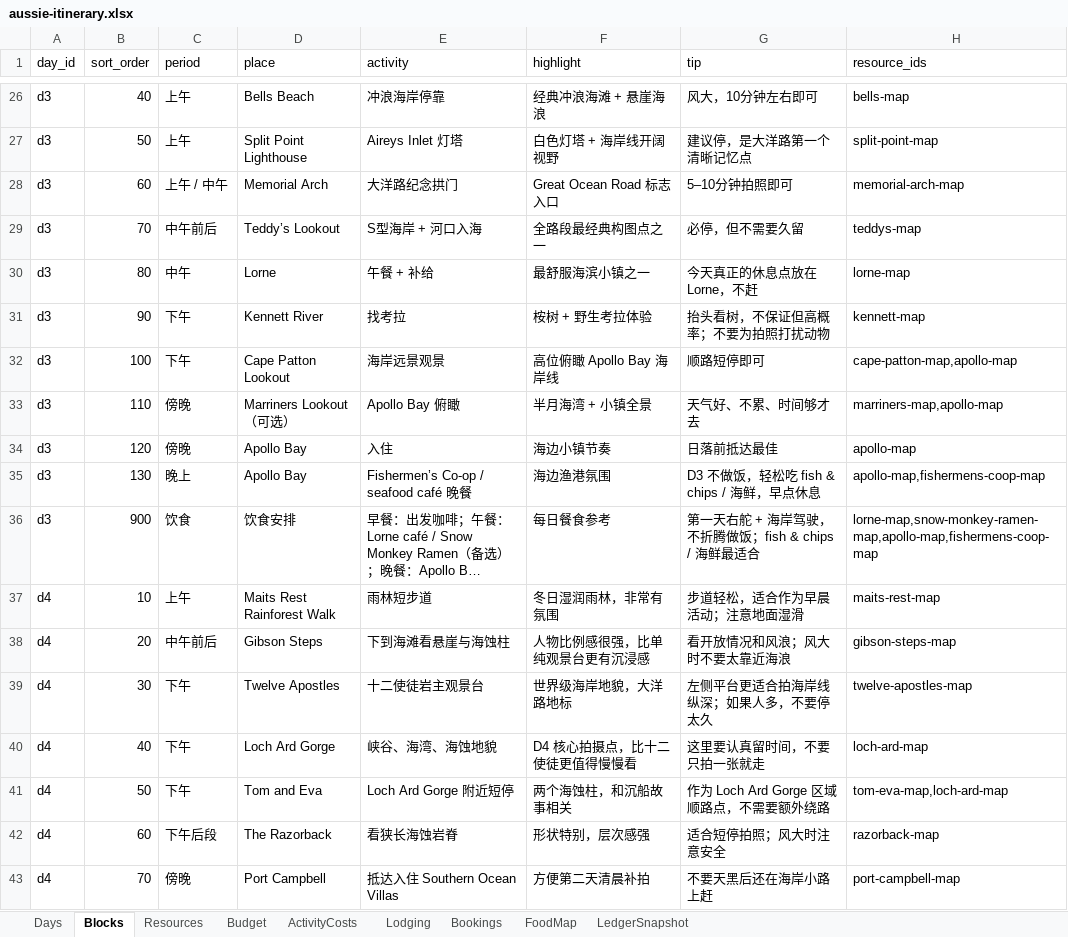
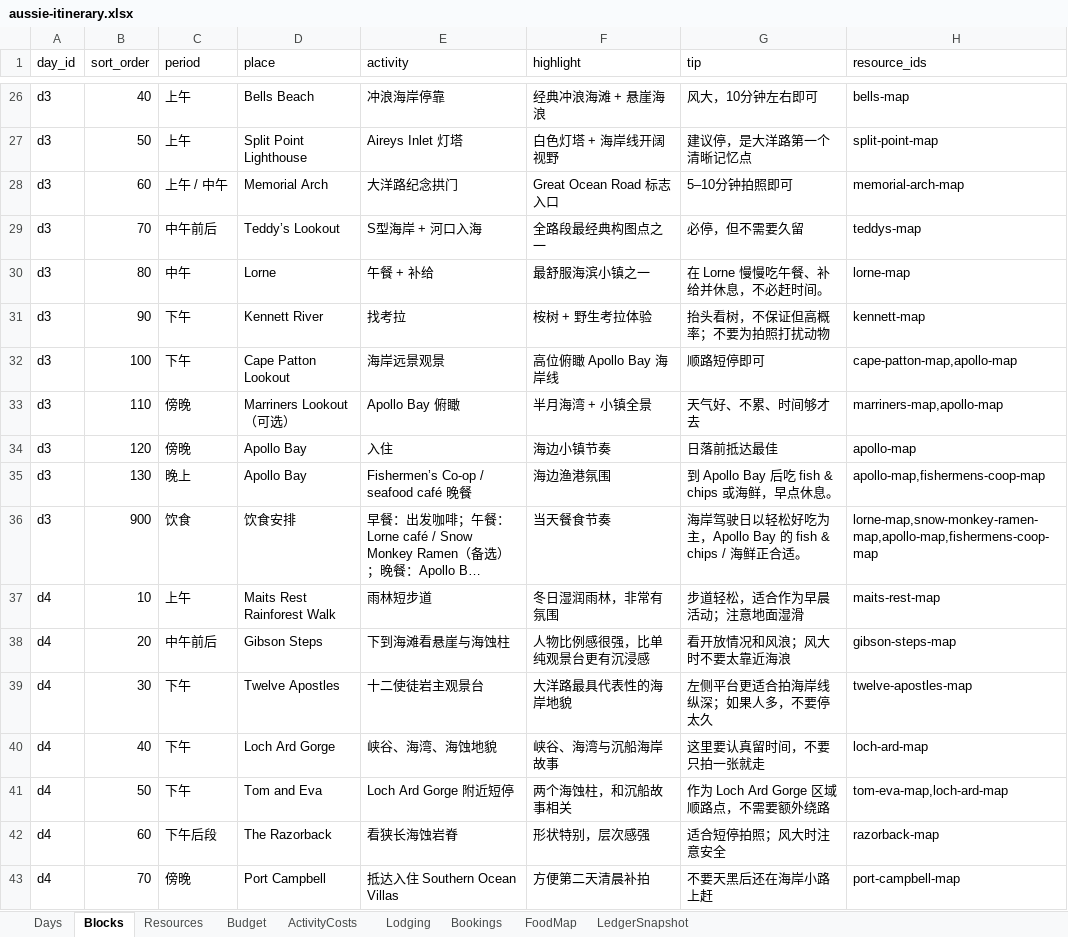
Before and after one commit to s413286943-cmyk/Aussie-Split, an Excel workbook: content/aussie-itinerary.xlsx, sheet Blocks, drawn as a sheet; only a part is shown, gaps mark what is left out; long unchanged cells end in …; values as stored, in another font and other column widths than the file's, no borders; the diff covers the shown part only; the diff names each change by its address in the sheet, - before the commit and + after, or states it on an @@ line.

```diff
--- a/content/aussie-itinerary.xlsx (sheet Blocks)
+++ b/content/aussie-itinerary.xlsx (sheet Blocks)
-G30 (tip): 今天真正的休息点放在 Lorne，不赶
+G30 (tip): 在 Lorne 慢慢吃午餐、补给并休息，不必赶时间。
-G35 (tip): D3 不做饭，轻松吃 fish & chips / 海鲜，早点休息
+G35 (tip): 到 Apollo Bay 后吃 fish & chips 或海鲜，早点休息。
-F36 (highlight): 每日餐食参考
+F36 (highlight): 当天餐食节奏
-G36 (tip): 第一天右舵 + 海岸驾驶，不折腾做饭；fish & chips / 海鲜最适合
+G36 (tip): 海岸驾驶日以轻松好吃为主，Apollo Bay 的 fish & chips / 海鲜正合适。
-F39 (highlight): 世界级海岸地貌，大洋路地标
+F39 (highlight): 大洋路最具代表性的海岸地貌
-F40 (highlight): D4 核心拍摄点，比十二使徒更值得慢慢看
+F40 (highlight): 峡谷、海湾与沉船海岸故事
```
Also changed, not shown: 100 edited cells elsewhere in this sheet, sheet Days, sheet FoodMap, sheet Resources, 4 other files.
